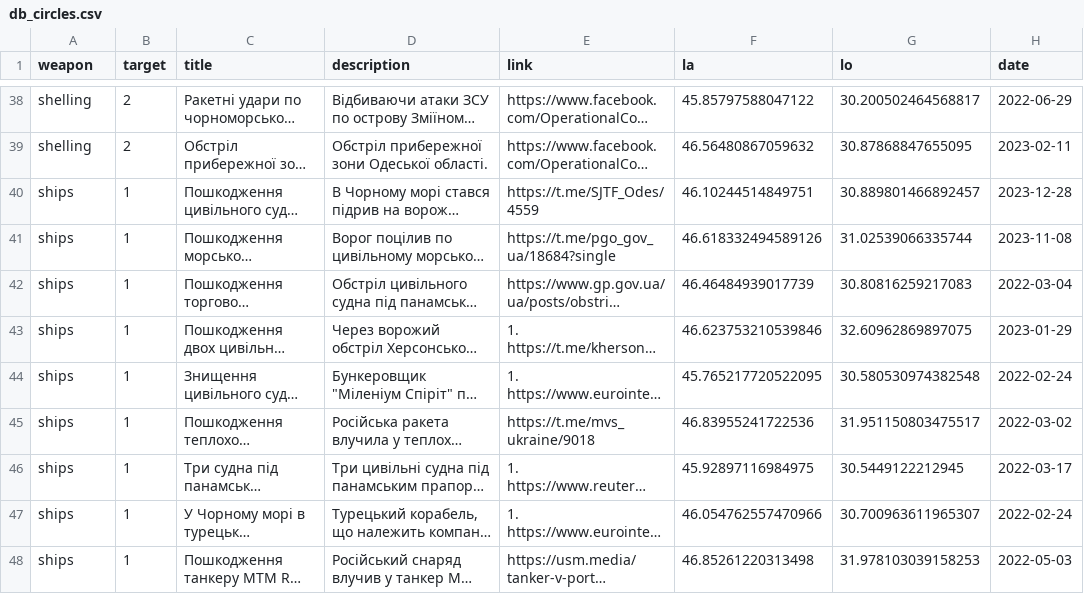
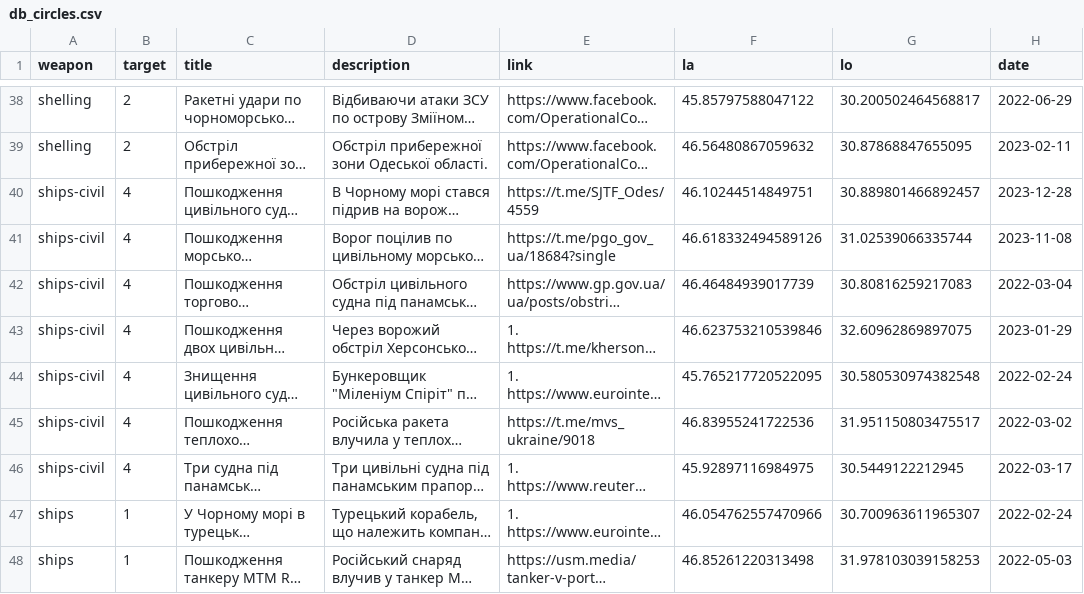
Before and after one commit to Untitled-code/blackSeaPollution, a CSV file: db_circles.csv, drawn as a sheet; only a part is shown, gaps mark what is left out; long unchanged cells end in …; the diff names each change by its address in the sheet, - before the commit and + after, or states it on an @@ line.

```diff
--- a/db_circles.csv
+++ b/db_circles.csv
-A40:A46 (weapon): ships
+A40:A46 (weapon): ships-civil
-B40:B46 (target): 1
+B40:B46 (target): 4
```
Also changed, not shown: 2 other files.
